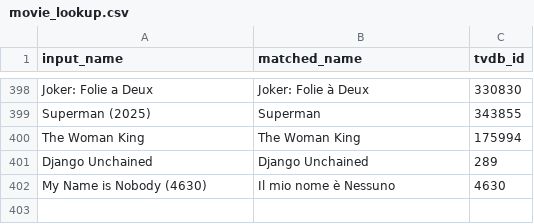
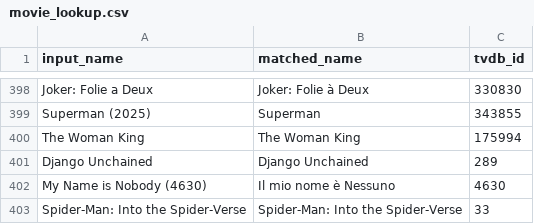
Before and after one commit to Lepidoptera7/Media-Centre, a CSV file: Movies/movie_lookup.csv, drawn as a sheet; only a part is shown, gaps mark what is left out.

```diff
--- a/Movies/movie_lookup.csv
+++ b/Movies/movie_lookup.csv
@@ -402 +402,2 @@ Django Unchained,Django Unchained,289
 My Name is Nobody (4630),Il mio nome è Nessuno,4630
+Spider-Man: Into the Spider-Verse,Spider-Man: Into the Spider-Verse,33
```
Also changed, not shown: Movies/movies_cast_data.csv, Movies/movies_data.csv, 4 other files.
